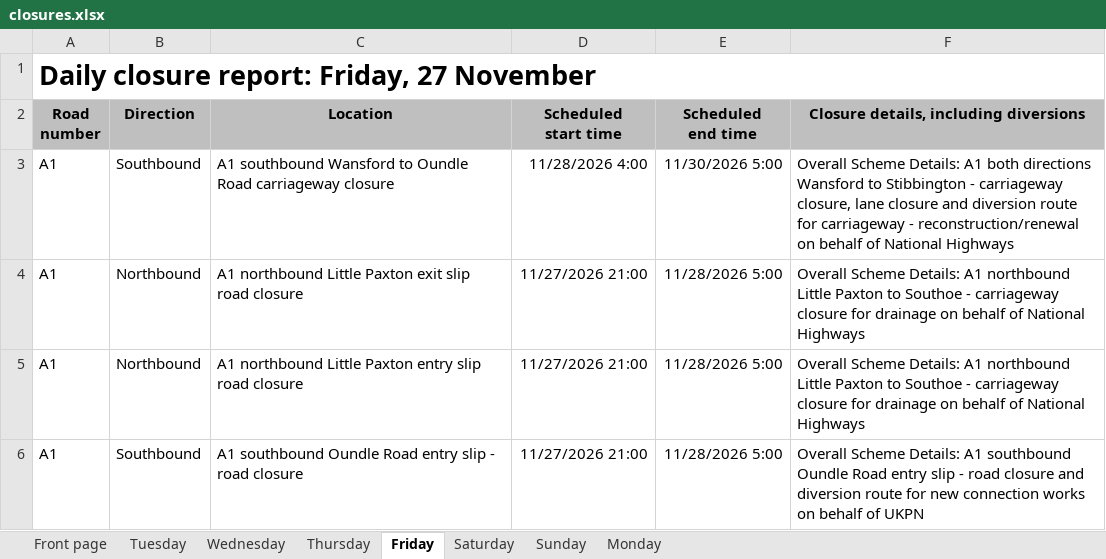
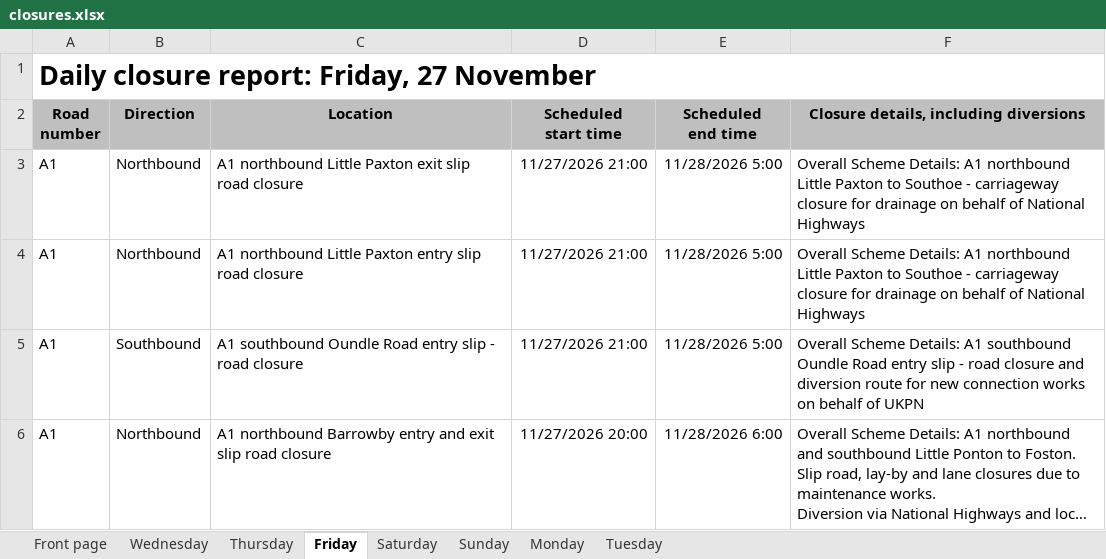
Before and after one commit to mnmred/uk-route-checker, an Excel workbook: closures.xlsx, sheet Friday, drawn as a sheet; only a part is shown; the shorter side is filled out with more unchanged rows; long unchanged cells end in …; values as stored, in another font and other column widths than the file's, no borders; charts and pictures and conditional formats not drawn; removed rows and columns are numbered as before the commit, all else as after; ↵ is a line break in a cell; the diff covers the shown part only; the diff names each change by its address in the sheet, - before the commit and + after, or states it on an @@ line.

```diff
--- a/closures.xlsx (sheet Friday)
+++ b/closures.xlsx (sheet Friday)
@@ sheet tab order changed: Front page | Wednesday | Thursday | Friday | Saturday | Sunday | Monday | Tuesday @@
-row 3: A1 | Southbound | A1 southbound Wansford to Oundle Road carriageway closure | 11/28/2026 4:00 | 11/30/2026 5:00 | Overall Scheme Details: A1 both directions ↵ Wansford to Stibbington - carriageway closure, lane closure and diversion route for carriageway - reconstruction/renewal on behalf of National Highways
```
Also changed, not shown: 2 added rows, 2 removed rows and 1 edited cell elsewhere in this sheet, sheet Tuesday, sheet Wednesday, sheet Saturday, sheet Thursday, sheet Monday, sheet Front page, 1 more sheet, formulas that keep their value, charts or pictures.
